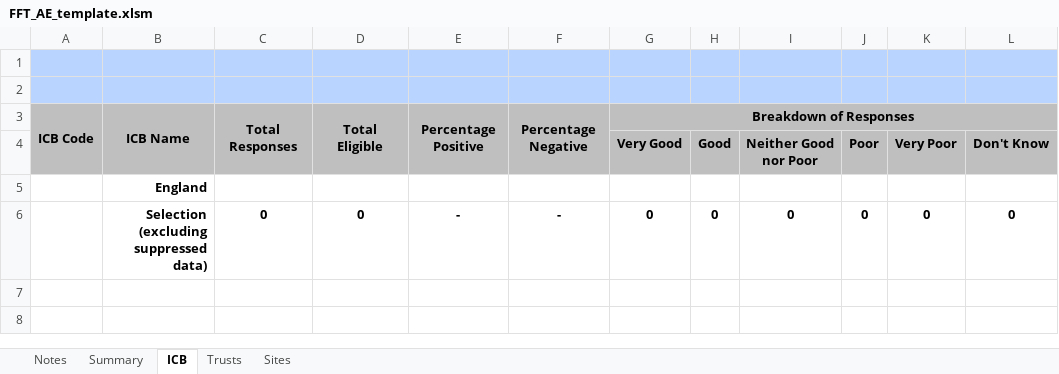
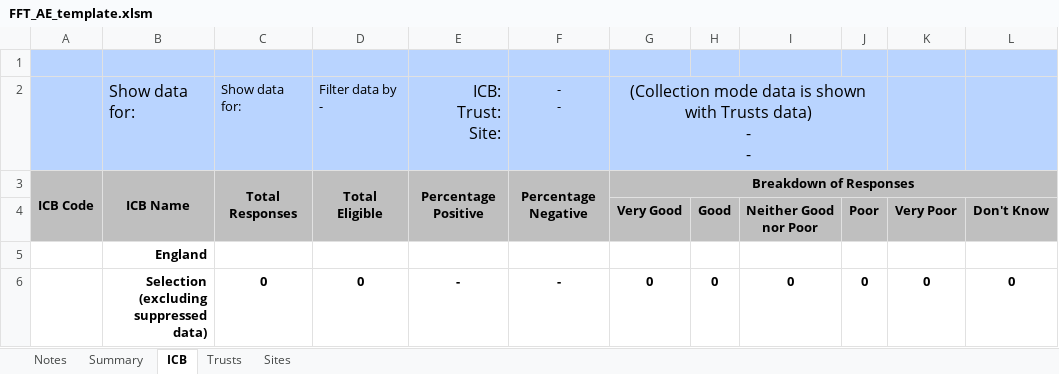
Before and after one commit to nhsengland/fft_pipeline, an Excel workbook: data/inputs/templates/FFT_AE_template.xlsm, sheet ICB, drawn as a sheet; values as stored, in another font and other column widths than the file's, no borders; charts and pictures not drawn; ↵ is a line break in a cell; the diff names each change by its address in the sheet, - before the commit and + after, or states it on an @@ line.

```diff
--- a/data/inputs/templates/FFT_AE_template.xlsm (sheet ICB)
+++ b/data/inputs/templates/FFT_AE_template.xlsm (sheet ICB)
-row 2: (empty)
+row 2:  | Show data for: | Show data for: | Filter data by - | ICB: ↵ Trust: ↵ Site: | - ↵ - | (Collection mode data is shown with Trusts data) ↵ - ↵ -
+G2:J2 merged
```
Also changed, not shown: sheet Trusts, sheet Sites, sheet Summary, sheet Notes, charts or pictures.
